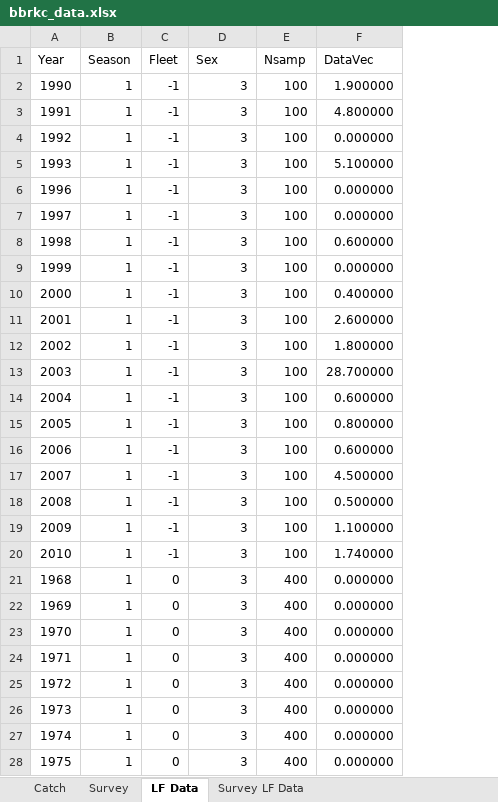
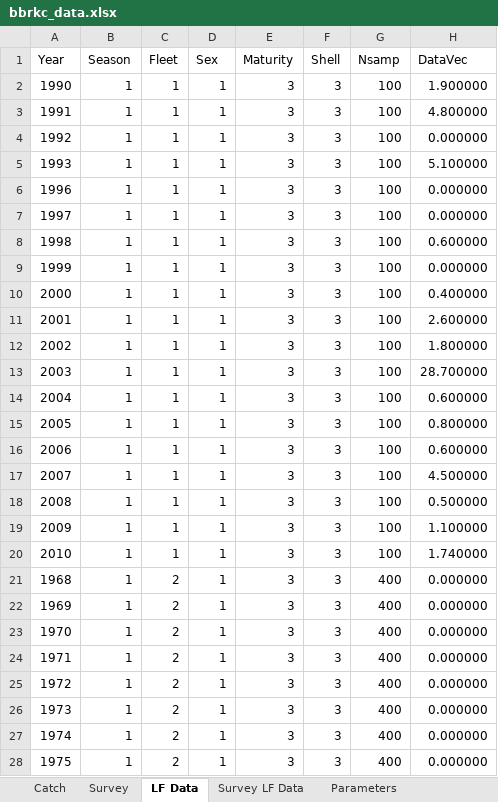
Before and after one commit to seacode/gmacs, an Excel workbook: examples/bbrkc/bbrkc_data.xlsx, sheet LF Data, drawn as a sheet; only a part is shown; values as stored, in another font and other column widths than the file's, no borders; addresses are those after the commit; the diff covers the shown part only; the diff names each change by its address in the sheet, - before the commit and + after, or states it on an @@ line.

```diff
--- a/examples/bbrkc/bbrkc_data.xlsx (sheet LF Data)
+++ b/examples/bbrkc/bbrkc_data.xlsx (sheet LF Data)
+sheet tab: Parameters
+column C, rows 1-28: Fleet | 1 | 1 | 1 | 1 | 1 | 1 | 1 | 1 | 1 | 1 | 1 | 1 | 1 | 1 | 1 | 1 | 1 | 1 | 1 | 2 | 2 | 2 | 2 | 2 | 2 | 2 | 2
+column F, rows 1-28: Shell | 3 | 3 | 3 | 3 | 3 | 3 | 3 | 3 | 3 | 3 | 3 | 3 | 3 | 3 | 3 | 3 | 3 | 3 | 3 | 3 | 3 | 3 | 3 | 3 | 3 | 3 | 3
-D1: Fleet
+D1: Sex
-E1: Sex
+E1: Maturity
-D2:D20: -1
+D2:D20: 1
-D21:D28: 0
+D21:D28: 1
```
Also changed, not shown: 35 edited cells elsewhere in this sheet, sheet Catch, sheet Survey, sheet Survey LF Data, 6 other files.
